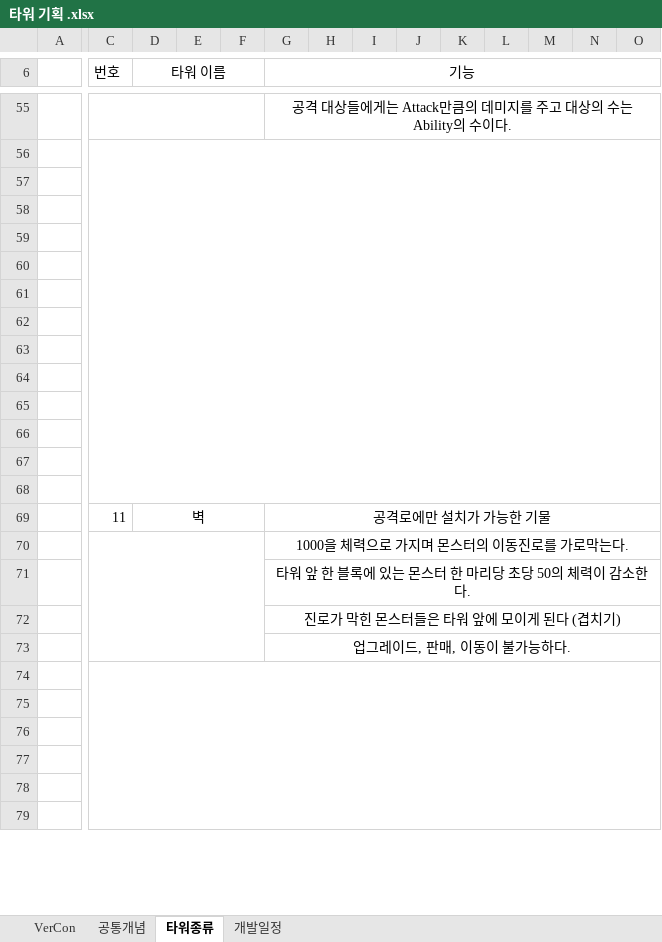
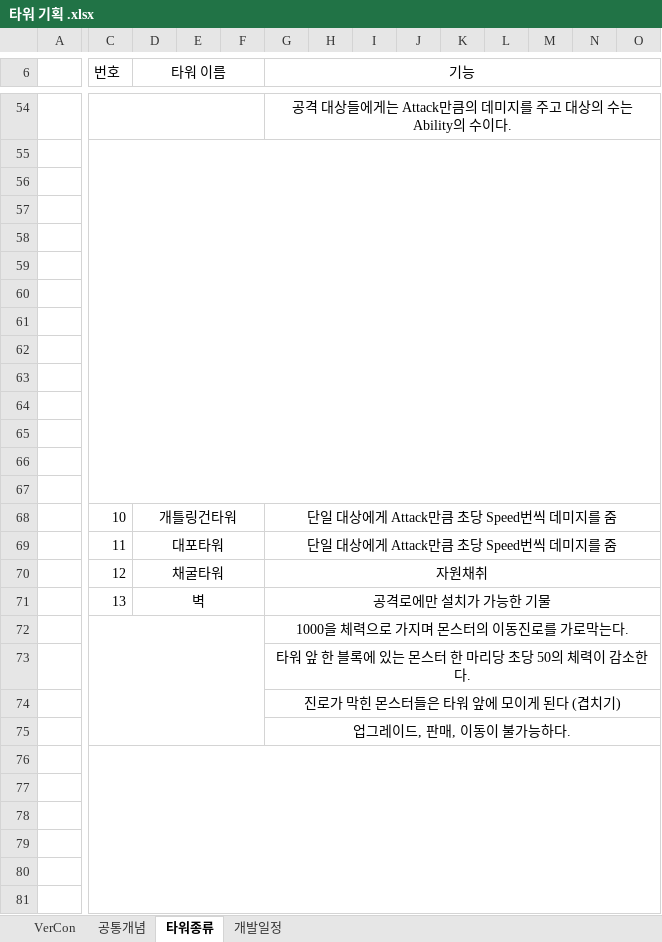
Before and after one commit to ChoWook/PlumTowerDefecne, an Excel workbook: Design/타워 기획 .xlsx, sheet 타워종류, drawn as a sheet; only a part is shown, gaps mark what is left out; values as stored, in another font and other column widths than the file's, no borders; charts and pictures not drawn; removed rows and columns are numbered as before the commit, all else as after; rows hold the shown columns only; the diff covers the shown part only; the diff names each change by its address in the sheet, - before the commit and + after, or states it on an @@ line.

Commit message:
신동훈 타워종류 수정

```diff
--- a/Design/타워 기획 .xlsx (sheet 타워종류)
+++ b/Design/타워 기획 .xlsx (sheet 타워종류)
-C56:S68 merged
+C55:T67 merged
+row 68:  | 10 | 개틀링건타워 |  |  | 단일 대상에게 Attack만큼 초당 Speed번씩 데미지를 줌
+row 69:  | 11 | 대포타워 |  |  | 단일 대상에게 Attack만큼 초당 Speed번씩 데미지를 줌
+row 70:  | 12 | 채굴타워 |  |  | 자원채취
-C71 (번호): 11
+C71 (번호): 13
-C74:S91 merged
+C76:T93 merged
```
Also changed, not shown: 25 removed rows, 3 edited cells and merged cells elsewhere in this sheet, sheet 공통개념, charts or pictures.
